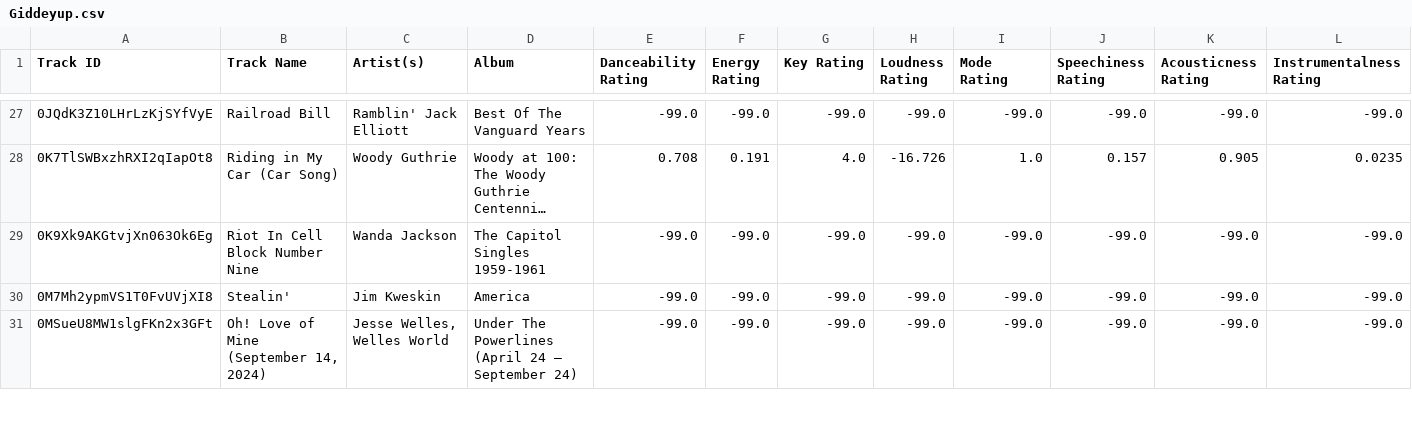
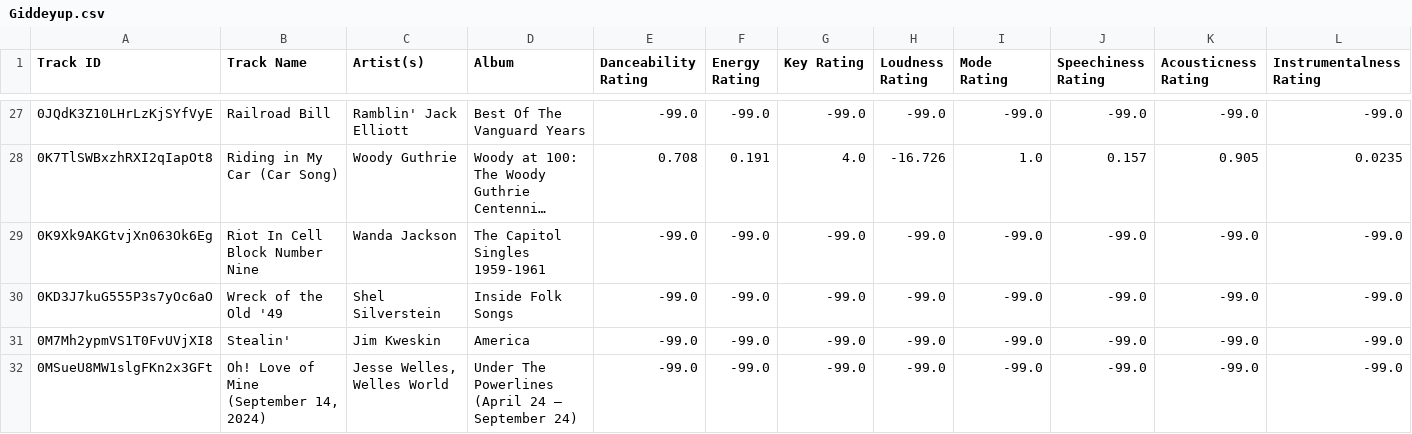
Before and after one commit to seamusmcn/seamusmcn.github.io, a CSV file: S_playlists/Giddeyup.csv, drawn as a sheet; only a part is shown, gaps mark what is left out; long unchanged cells end in …; rows hold the shown columns only; the diff covers the shown part only; the diff names each change by its address in the sheet, - before the commit and + after, or states it on an @@ line.

```diff
--- a/S_playlists/Giddeyup.csv
+++ b/S_playlists/Giddeyup.csv
+row 30: 0KD3J7kuG555P3s7yOc6aO | Wreck of the Old '49 | Shel Silverstein | Inside Folk Songs | -99.0 | -99.0 | -99.0 | -99.0 | -99.0 | -99.0 | -99.0 | -99.0
```
Also changed, not shown: 8 added rows elsewhere in this file, S_playlists/Rumblin Tumblin Rollllllin ROCK!.csv, S_playlists/rock 1-0-seamus.csv.
